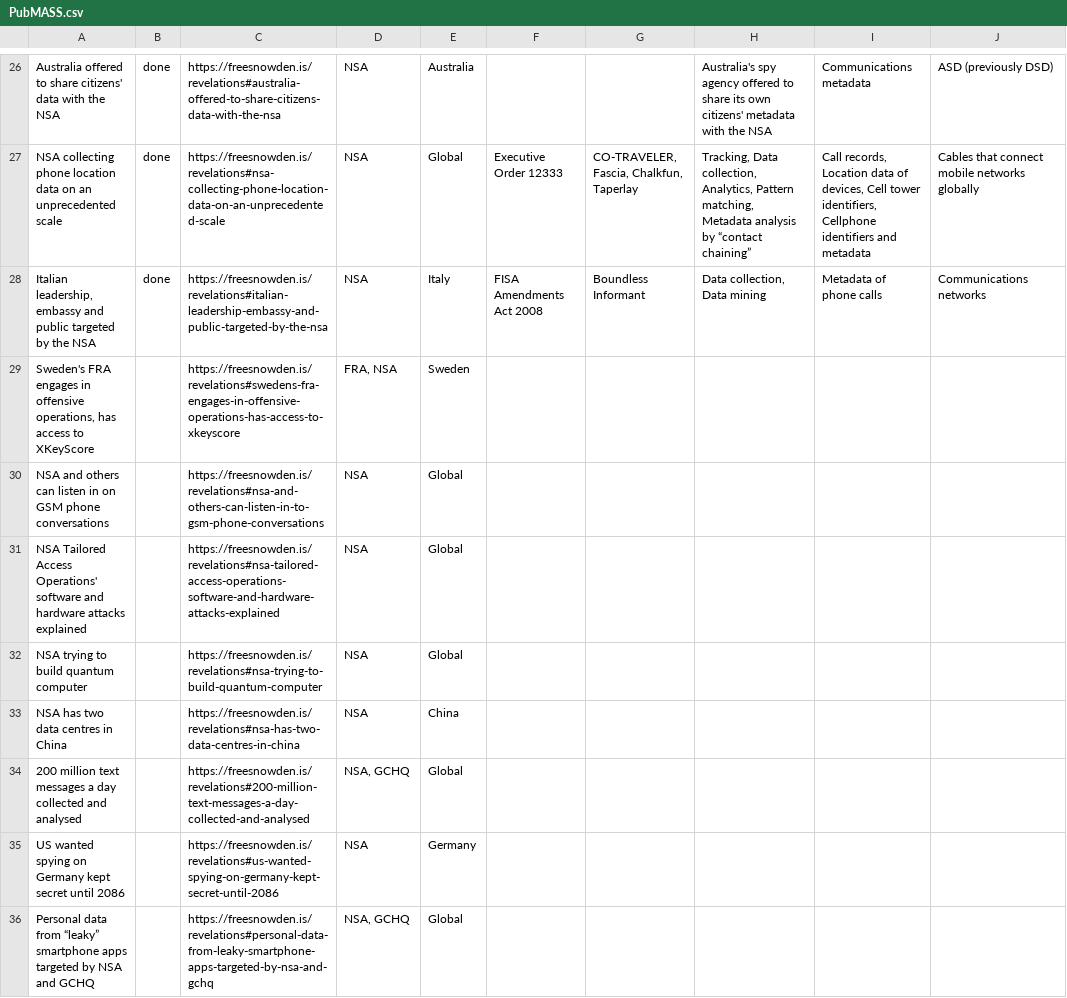
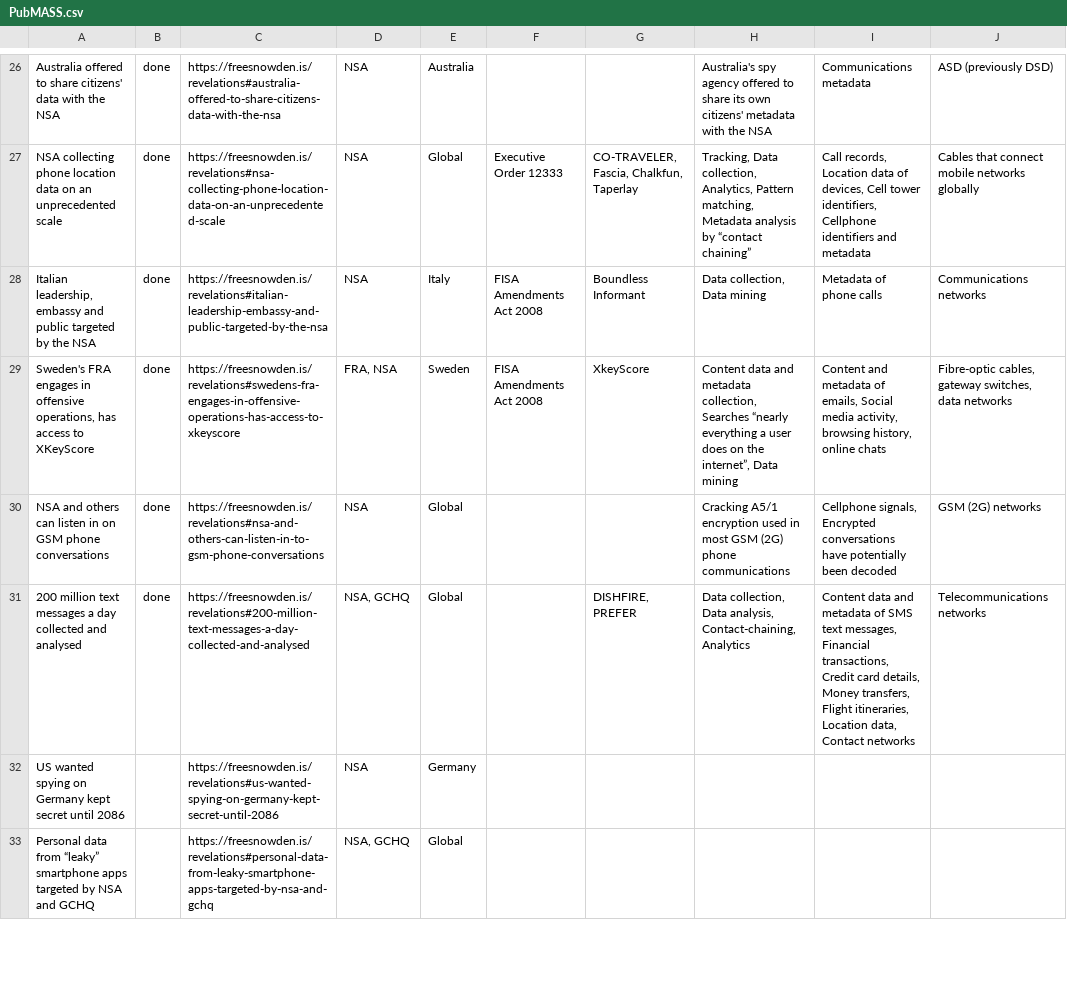
Before and after one commit to surveillance-without-borders/surveillance-without-borders, a CSV file: PubMASS.csv, drawn as a sheet; only a part is shown, gaps mark what is left out.

```diff
--- a/PubMASS.csv
+++ b/PubMASS.csv
@@ -28,8 +28,5 @@ NSA collecting phone location data on an unprecedented scale,done,https://freesn
 "Italian leadership, embassy and public targeted by the NSA",done,https://freesnowden.is/revelations#italian-leadership-embassy-and-public-targeted-by-the-nsa ,NSA,Italy,FISA Amendments Act 2008,Boundless Informant,"Data collection, Data mining",Metadata of phone calls,Communications networks
-"Sweden's FRA engages in offensive operations, has access to XKeyScore",,https://freesnowden.is/revelations#swedens-fra-engages-in-offensive-operations-has-access-to-xkeyscore ,"FRA, NSA",Sweden,,,,,
-NSA and others can listen in on GSM phone conversations,,https://freesnowden.is/revelations#nsa-and-others-can-listen-in-to-gsm-phone-conversations ,NSA,Global,,,,,
-NSA Tailored Access Operations' software and hardware attacks explained,,https://freesnowden.is/revelations#nsa-tailored-access-operations-software-and-hardware-attacks-explained ,NSA,Global,,,,,
-NSA trying to build quantum computer,,https://freesnowden.is/revelations#nsa-trying-to-build-quantum-computer ,NSA,Global,,,,,
-NSA has two data centres in China,,https://freesnowden.is/revelations#nsa-has-two-data-centres-in-china ,NSA,China,,,,,
-200 million text messages a day collected and analysed,,https://freesnowden.is/revelations#200-million-text-messages-a-day-collected-and-analysed ,"NSA, GCHQ",Global,,,,,
+"Sweden's FRA engages in offensive operations, has access to XKeyScore",done,https://freesnowden.is/revelations#swedens-fra-engages-in-offensive-operations-has-access-to-xkeyscore ,"FRA, NSA",Sweden,FISA Amendments Act 2008,XkeyScore,"Content data and metadata collection, Searches “nearly everything a user does on the internet”, Data mining","Content and metadata of emails, Social media activity, browsing history, online chats","Fibre-optic cables, gateway switches, data networks"
+NSA and others can listen in on GSM phone conversations,done,https://freesnowden.is/revelations#nsa-and-others-can-listen-in-to-gsm-phone-conversations ,NSA,Global,,,Cracking A5/1 encryption used in most GSM (2G) phone communications,"Cellphone signals, Encrypted conversations have potentially been decoded ",GSM (2G) networks
+200 million text messages a day collected and analysed,done,https://freesnowden.is/revelations#200-million-text-messages-a-day-collected-and-analysed ,"NSA, GCHQ",Global,,"DISHFIRE, PREFER","Data collection, Data analysis, Contact-chaining, Analytics ","Content data and metadata of SMS text messages, Financial transactions, Credit card details, Money transfers, Flight itineraries, Location data, Contact networks",Telecommunications networks
 US wanted spying on Germany kept secret until 2086,,https://freesnowden.is/revelations#us-wanted-spying-on-germany-kept-secret-until-2086 ,NSA,Germany,,,,,
```
Also changed, not shown: PubTARGETED.csv.
